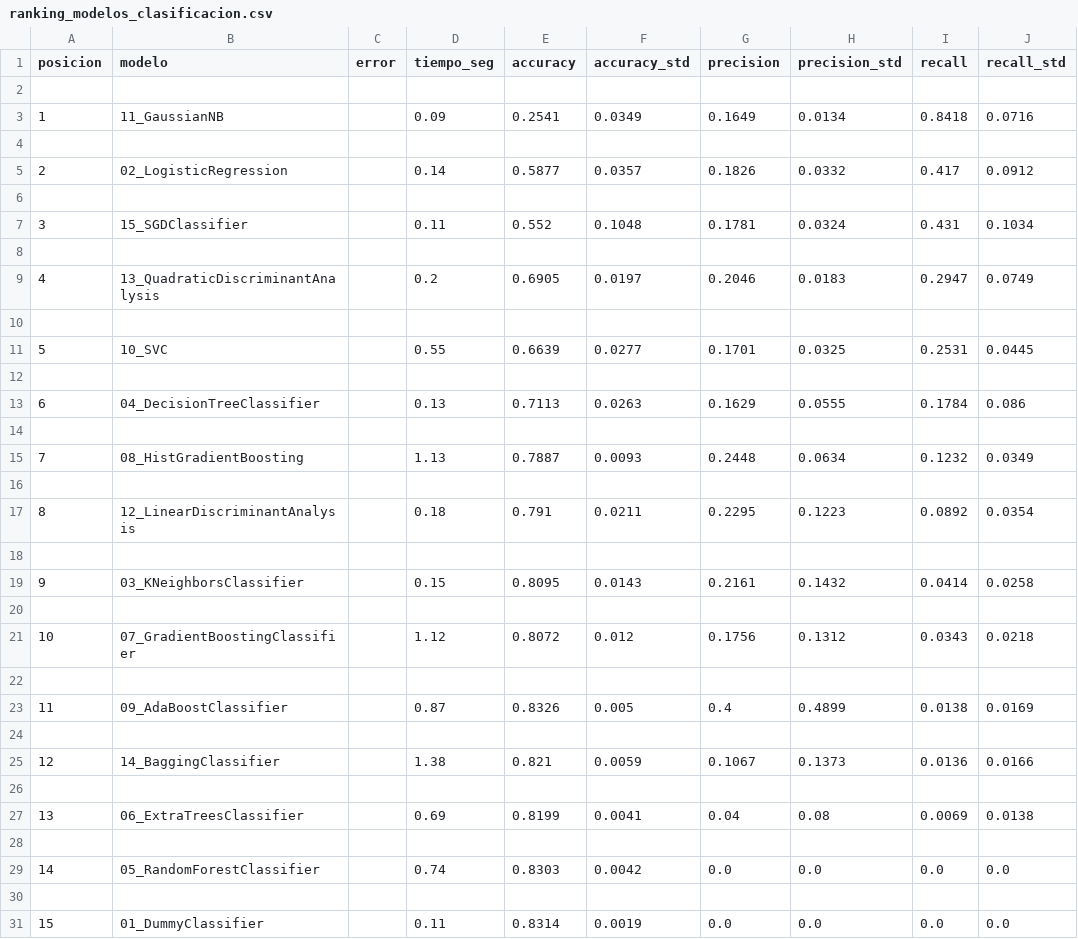
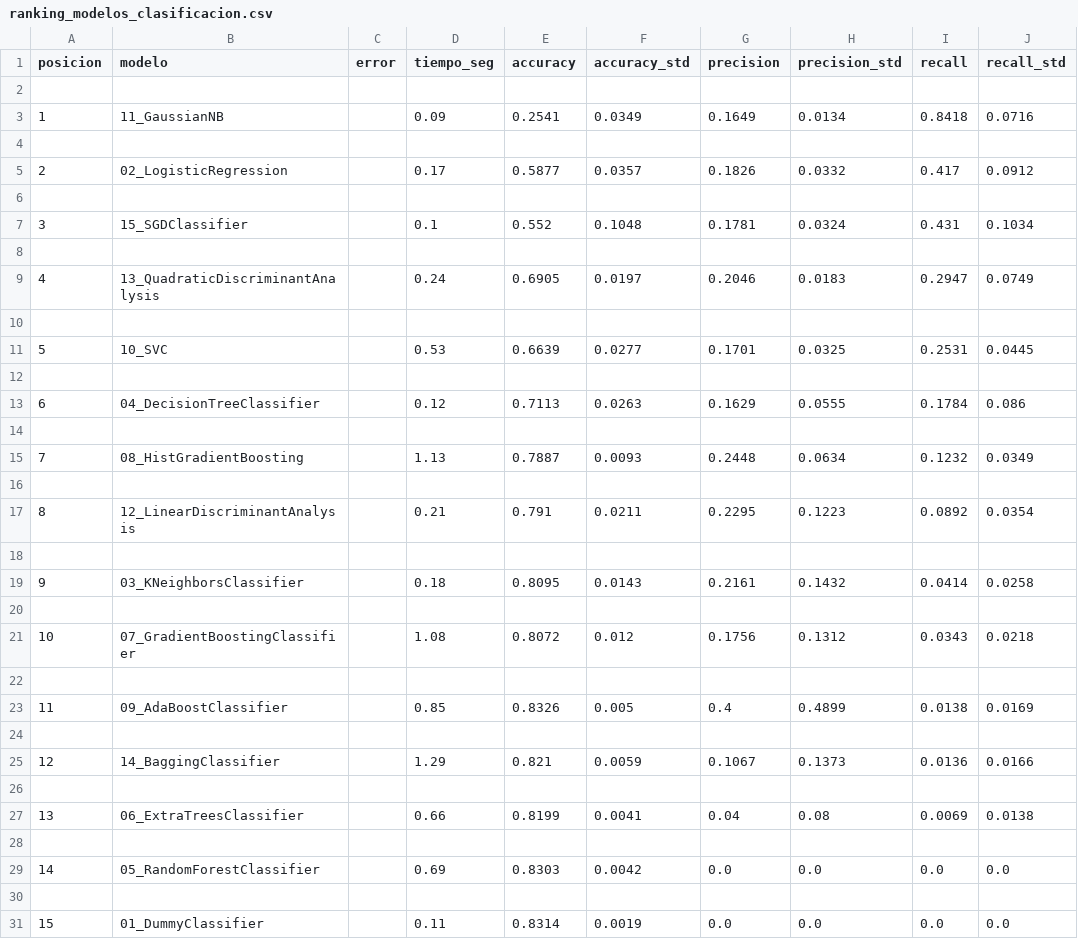
Before and after one commit to Tg20taps/Prueba_progra, a CSV file: data/07_model_output/ranking_modelos_clasificacion.csv, drawn as a sheet; only a part is shown; the diff names each change by its address in the sheet, - before the commit and + after, or states it on an @@ line.

```diff
--- a/data/07_model_output/ranking_modelos_clasificacion.csv
+++ b/data/07_model_output/ranking_modelos_clasificacion.csv
-D5 (tiempo_seg): 0.14
+D5 (tiempo_seg): 0.17
-D7 (tiempo_seg): 0.11
+D7 (tiempo_seg): 0.1
-D9 (tiempo_seg): 0.2
+D9 (tiempo_seg): 0.24
-D11 (tiempo_seg): 0.55
+D11 (tiempo_seg): 0.53
-D13 (tiempo_seg): 0.13
+D13 (tiempo_seg): 0.12
-D17 (tiempo_seg): 0.18
+D17 (tiempo_seg): 0.21
-D19 (tiempo_seg): 0.15
+D19 (tiempo_seg): 0.18
-D21 (tiempo_seg): 1.12
+D21 (tiempo_seg): 1.08
-D23 (tiempo_seg): 0.87
+D23 (tiempo_seg): 0.85
-D25 (tiempo_seg): 1.38
+D25 (tiempo_seg): 1.29
-D27 (tiempo_seg): 0.69
+D27 (tiempo_seg): 0.66
-D29 (tiempo_seg): 0.74
+D29 (tiempo_seg): 0.69
```
Also changed, not shown: data/07_model_output/ranking_modelos_regresion.csv, 14 other files.
